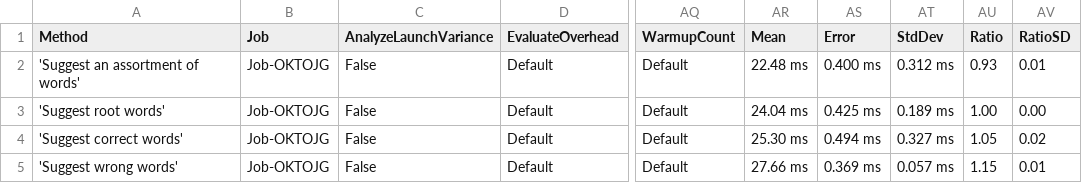
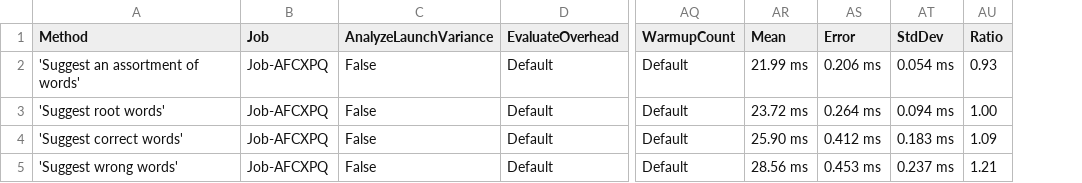
Before and after one commit to aarondandy/WeCantSpell.Hunspell, a CSV file: WeCantSpell.Hunspell.Benchmarking.MicroSuites/BenchmarkDotNet.Artifacts/results/WeCantSpell.Hunspell.Benchmarking.MicroSuites.EnUsWordListSuggestSuite-report.csv, drawn as a sheet; only a part is shown, gaps mark what is left out; the diff names each change by its address in the sheet, - before the commit and + after, or states it on an @@ line.

```diff
--- a/WeCantSpell.Hunspell.Benchmarking.MicroSuites/BenchmarkDotNet.Artifacts/results/WeCantSpell.Hunspell.Benchmarking.MicroSuites.EnUsWordListSuggestSuite-report.csv
+++ b/WeCantSpell.Hunspell.Benchmarking.MicroSuites/BenchmarkDotNet.Artifacts/results/WeCantSpell.Hunspell.Benchmarking.MicroSuites.EnUsWordListSuggestSuite-report.csv
-column AV (RatioSD), rows 2-5: 0.01 | 0.00 | 0.02 | 0.01
-B2:B5 (Job): Job-OKTOJG
+B2:B5 (Job): Job-AFCXPQ
-AR2 (Mean): 22.48 ms
+AR2 (Mean): 21.99 ms
-AS2 (Error): 0.400 ms
+AS2 (Error): 0.206 ms
-AT2 (StdDev): 0.312 ms
+AT2 (StdDev): 0.054 ms
-AR3 (Mean): 24.04 ms
+AR3 (Mean): 23.72 ms
-AS3 (Error): 0.425 ms
+AS3 (Error): 0.264 ms
-AT3 (StdDev): 0.189 ms
+AT3 (StdDev): 0.094 ms
-AR4 (Mean): 25.30 ms
+AR4 (Mean): 25.90 ms
-AS4 (Error): 0.494 ms
+AS4 (Error): 0.412 ms
-AT4 (StdDev): 0.327 ms
+AT4 (StdDev): 0.183 ms
-AU4 (Ratio): 1.05
+AU4 (Ratio): 1.09
-AR5 (Mean): 27.66 ms
+AR5 (Mean): 28.56 ms
-AS5 (Error): 0.369 ms
+AS5 (Error): 0.453 ms
-AT5 (StdDev): 0.057 ms
+AT5 (StdDev): 0.237 ms
-AU5 (Ratio): 1.15
+AU5 (Ratio): 1.21
```
Also changed, not shown: WeCantSpell.Hunspell.Benchmarking.MicroSuites/BenchmarkDotNet.Artifacts/results/WeCantSpell.Hunspell.Benchmarking.MicroSuites.EnUsWordListCheckSuite-report.csv, 6 other files.
